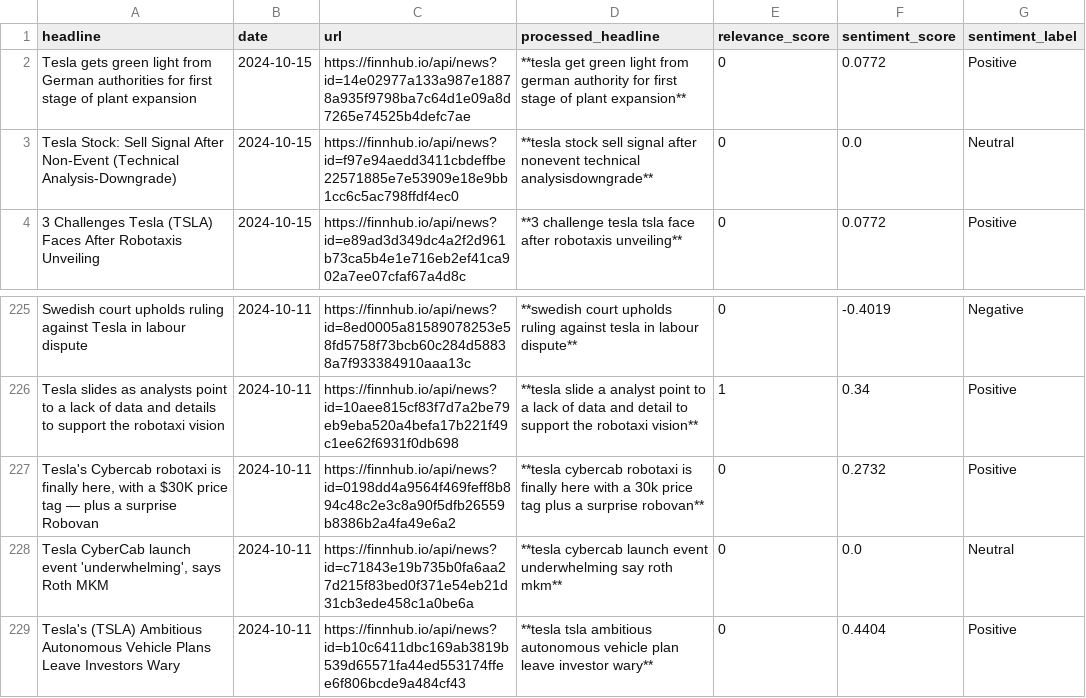
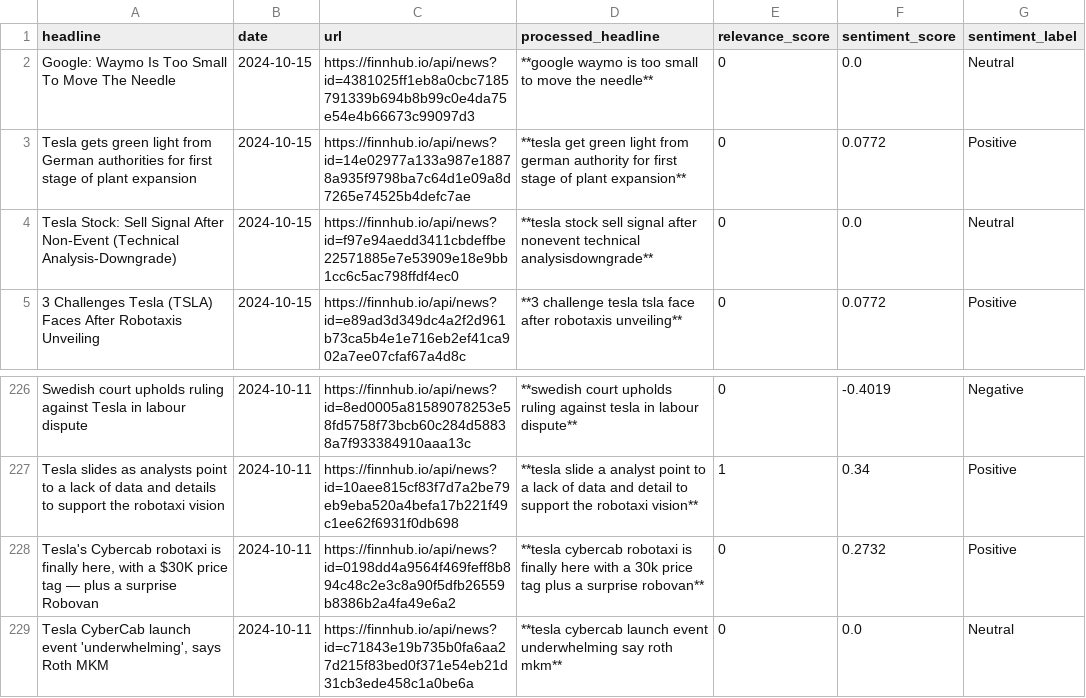
Before and after one commit to samikhalfi/Investment-Optimization-in-the-Stock-Market, a CSV file: Data/Processed_Company_News.csv, drawn as a sheet; only a part is shown, gaps mark what is left out; removed rows and columns are numbered as before the commit, all else as after; the diff names each change by its address in the sheet, - before the commit and + after, or states it on an @@ line.

```diff
--- a/Data/Processed_Company_News.csv
+++ b/Data/Processed_Company_News.csv
+row 2: Google: Waymo Is Too Small To Move The Needle | 2024-10-15 | https://finnhub.io/api/news?id=4381025ff1eb8a0cbc7185791339b694b8b99c0e4da75e54e4b66673c99097d3 | **google waymo is too small to move the needle** | 0 | 0.0 | Neutral
-row 229: Tesla's (TSLA) Ambitious Autonomous Vehicle Plans Leave Investors Wary | 2024-10-11 | https://finnhub.io/api/news?id=b10c6411dbc169ab3819b539d65571fa44ed553174ffee6f806bcde9a484cf43 | **tesla tsla ambitious autonomous vehicle plan leave investor wary** | 0 | 0.4404 | Positive
```
Also changed, not shown: Data/historical_data.csv, 3 other files.
